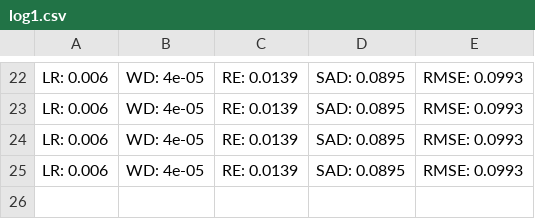
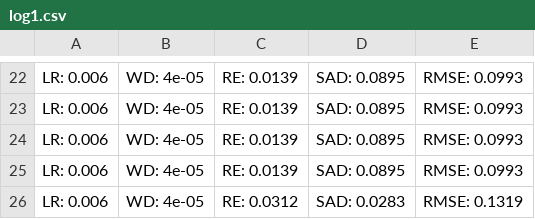
Before and after one commit to cornjosh/DeepTrans-HSU, a CSV file: trans_mod_samson/log1.csv, drawn as a sheet; only a part is shown, gaps mark what is left out; the diff names each change by its address in the sheet, - before the commit and + after, or states it on an @@ line.

```diff
--- a/trans_mod_samson/log1.csv
+++ b/trans_mod_samson/log1.csv
+row 26: LR: 0.006 | WD: 4e-05 | RE: 0.0312 | SAD: 0.0283 | RMSE: 0.1319
```
Also changed, not shown: 6 other files.
